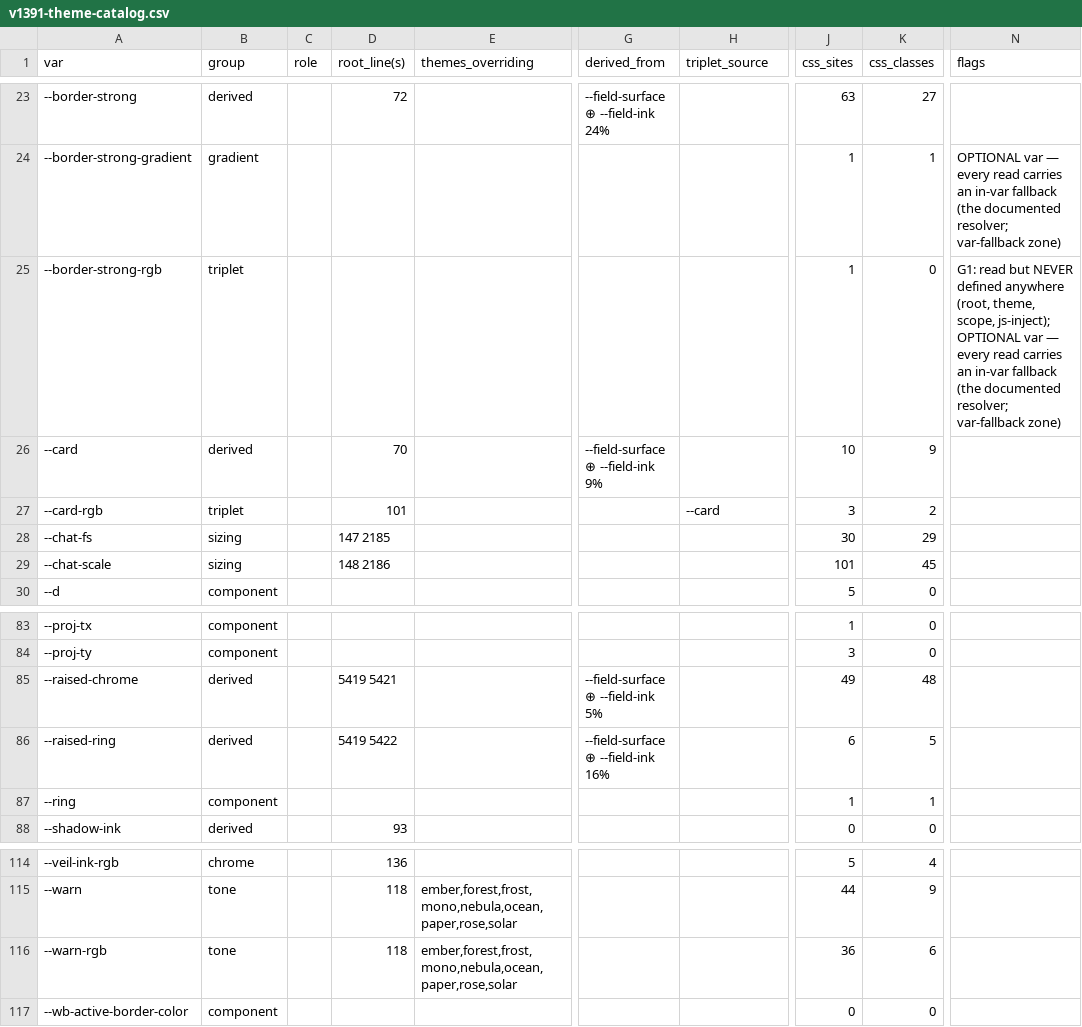
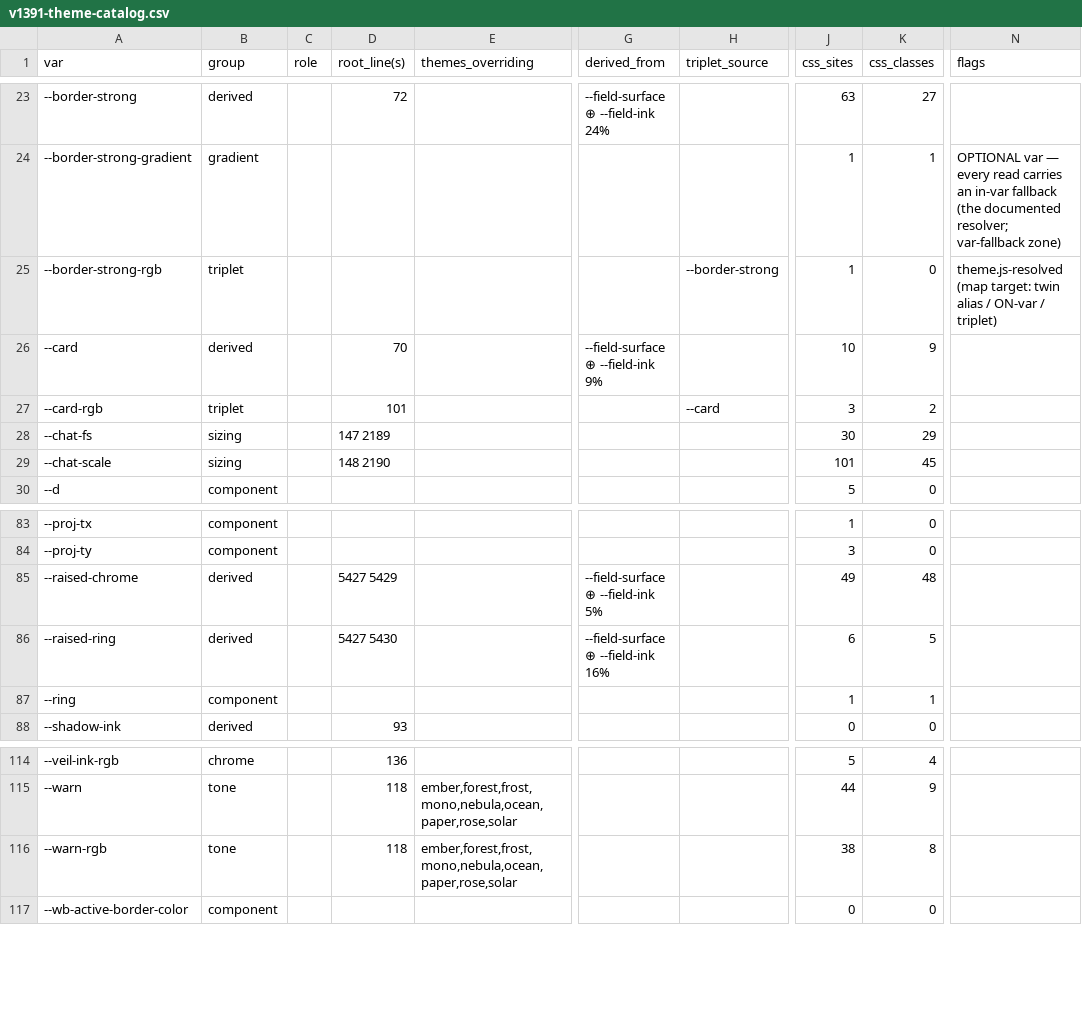
Before and after one commit to ScoobyBaby1999/doomalay, a CSV file: scripts/v1391-theme-catalog.csv, drawn as a sheet; only a part is shown, gaps mark what is left out; the diff covers the shown part only; the diff names each change by its address in the sheet, - before the commit and + after, or states it on an @@ line.

```diff
--- a/scripts/v1391-theme-catalog.csv
+++ b/scripts/v1391-theme-catalog.csv
-H25 (triplet_source): (empty)
+H25 (triplet_source): --border-strong
-N25 (flags): G1: read but NEVER defined anywhere (root, theme, scope, js-inject); OPTIONAL var — every read carries an in-var fallback (the documented resolver; var-fallback zone)
+N25 (flags): theme.js-resolved (map target: twin alias / ON-var / triplet)
-D28 (root_line(s)): 147 2185
+D28 (root_line(s)): 147 2189
-D29 (root_line(s)): 148 2186
+D29 (root_line(s)): 148 2190
-D85 (root_line(s)): 5419 5421
+D85 (root_line(s)): 5427 5429
-D86 (root_line(s)): 5419 5422
+D86 (root_line(s)): 5427 5430
-J116 (css_sites): 36
+J116 (css_sites): 38
-K116 (css_classes): 6
+K116 (css_classes): 8
```
Also changed, not shown: 12 edited cells elsewhere in this file, scripts/v1390-theme-census.csv, scripts/v1391-theme-classes.csv, 12 other files.
